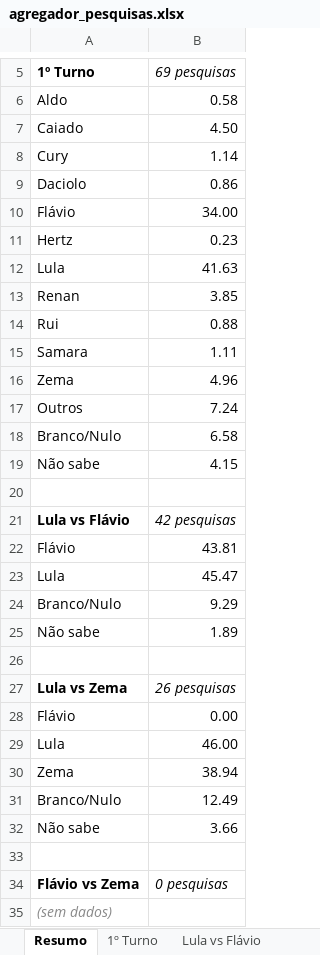
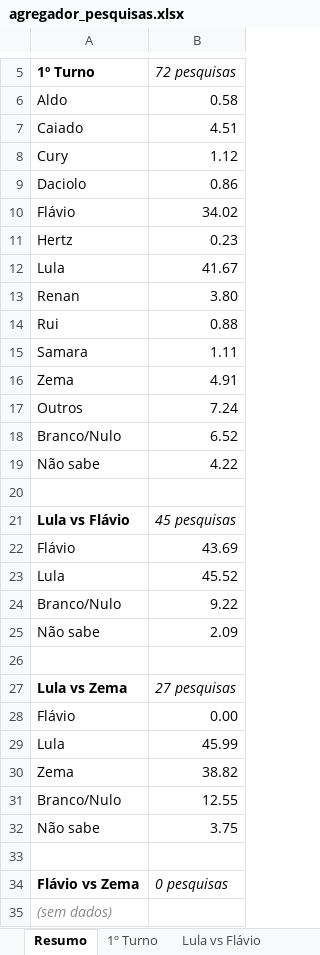
Before and after one commit to anac82/agregador-pesquisas, an Excel workbook: output/agregador_pesquisas.xlsx, sheet Resumo, drawn as a sheet; only a part is shown, gaps mark what is left out; values as stored, in another font and other column widths than the file's, no borders; the diff names each change by its address in the sheet, - before the commit and + after, or states it on an @@ line.

```diff
--- a/output/agregador_pesquisas.xlsx (sheet Resumo)
+++ b/output/agregador_pesquisas.xlsx (sheet Resumo)
-B5: 69 pesquisas
+B5: 72 pesquisas
-B7 (72 pesquisas): 4.50
+B7 (72 pesquisas): 4.51
-B8 (72 pesquisas): 1.14
+B8 (72 pesquisas): 1.12
-B10 (72 pesquisas): 34.00
+B10 (72 pesquisas): 34.02
-B12 (72 pesquisas): 41.63
+B12 (72 pesquisas): 41.67
-B13 (72 pesquisas): 3.85
+B13 (72 pesquisas): 3.80
-B16 (72 pesquisas): 4.96
+B16 (72 pesquisas): 4.91
-B18 (72 pesquisas): 6.58
+B18 (72 pesquisas): 6.52
-B19 (72 pesquisas): 4.15
+B19 (72 pesquisas): 4.22
-B21 (72 pesquisas): 42 pesquisas
+B21 (72 pesquisas): 45 pesquisas
-B22 (72 pesquisas): 43.81
+B22 (72 pesquisas): 43.69
-B23 (72 pesquisas): 45.47
+B23 (72 pesquisas): 45.52
-B24 (72 pesquisas): 9.29
+B24 (72 pesquisas): 9.22
-B25 (72 pesquisas): 1.89
+B25 (72 pesquisas): 2.09
-B27 (72 pesquisas): 26 pesquisas
+B27 (72 pesquisas): 27 pesquisas
-B29 (72 pesquisas): 46.00
+B29 (72 pesquisas): 45.99
-B30 (72 pesquisas): 38.94
+B30 (72 pesquisas): 38.82
-B31 (72 pesquisas): 12.49
+B31 (72 pesquisas): 12.55
-B32 (72 pesquisas): 3.66
+B32 (72 pesquisas): 3.75
```
Also changed, not shown: sheet Todas as Pesquisas, sheet 1º Turno, sheet Evolução 1º Turno, sheet Lula vs Flávio, sheet Evolução Lula vs Flávio, sheet Evolução Lula vs Zema, 1 more sheet, 3 other files.
